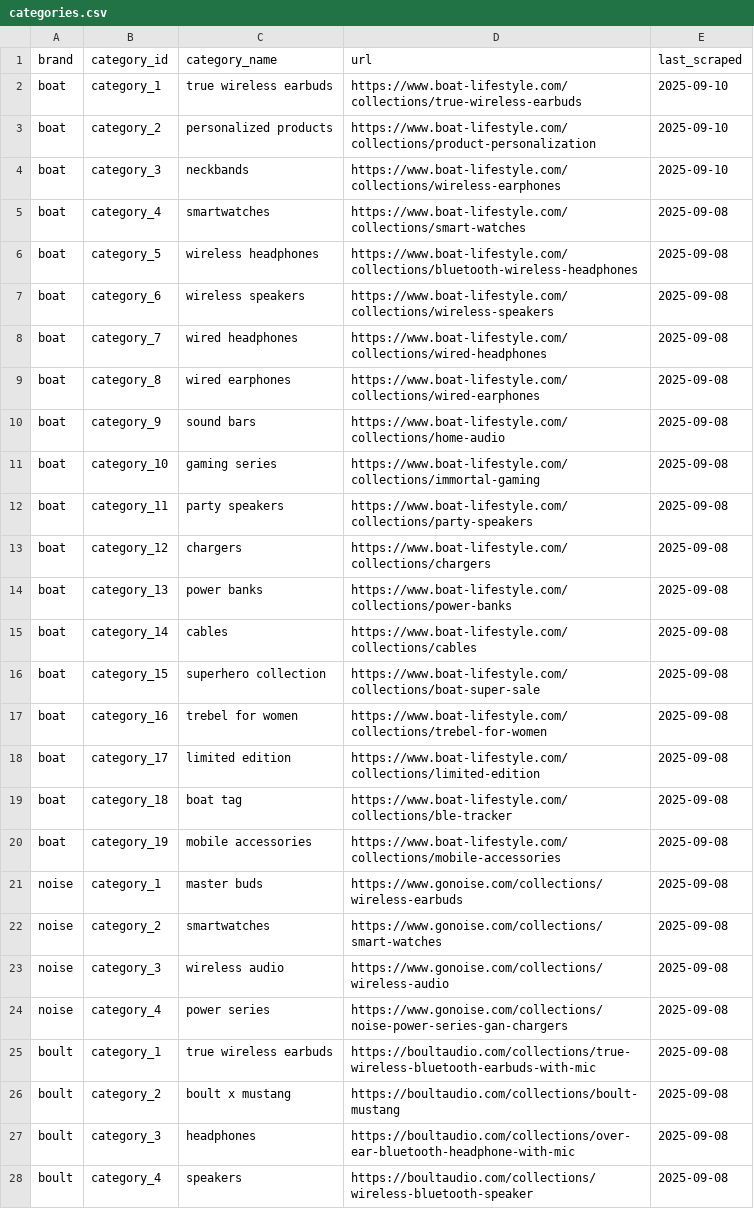
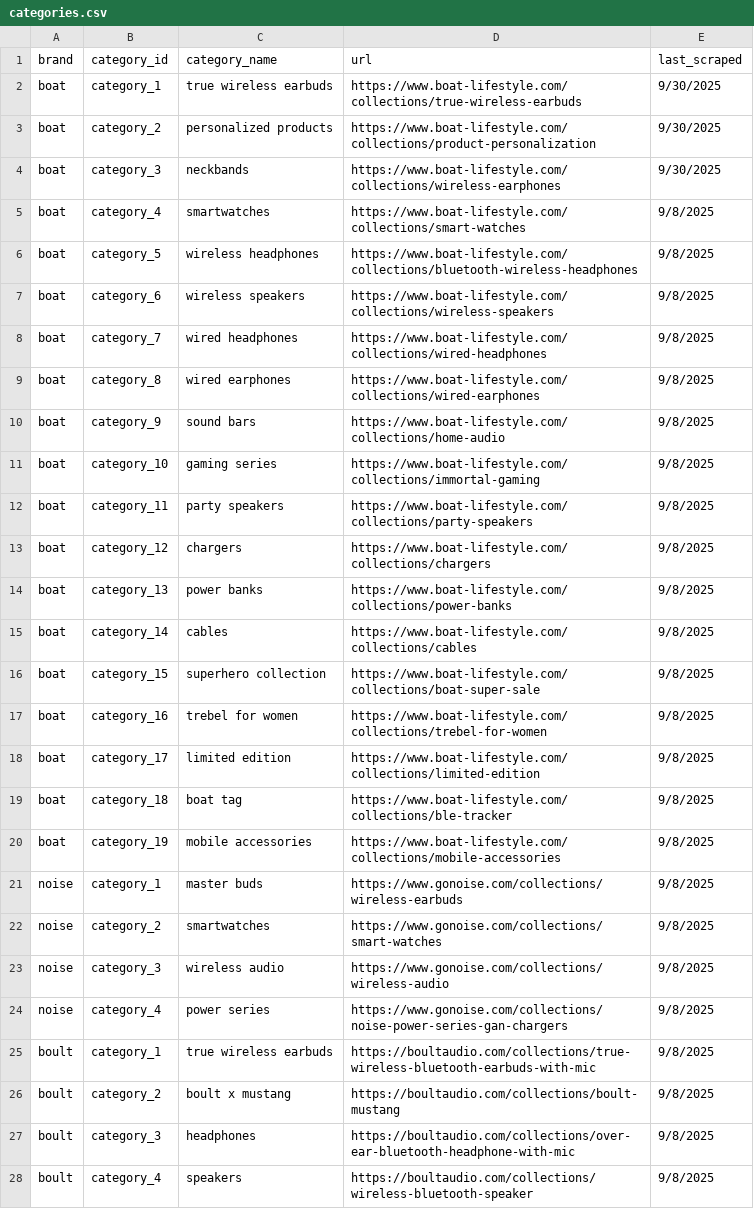
Before and after one commit to shruti2400/wearable_dataextraction, a CSV file: categories.csv, drawn as a sheet; only a part is shown; the diff covers the shown part only.

Commit message:
category date changes

```diff
--- a/categories.csv
+++ b/categories.csv
@@ -1,28 +1,28 @@
 brand,category_id,category_name,url,last_scraped
-boat,category_1,true wireless earbuds,https://www.boat-lifestyle.com/collections/true-wireless-earbuds,2025-09-10
-boat,category_2,personalized products,https://www.boat-lifestyle.com/collections/product-personalization,2025-09-10
-boat,category_3,neckbands,https://www.boat-lifestyle.com/collections/wireless-earphones,2025-09-10
-boat,category_4,smartwatches,https://www.boat-lifestyle.com/collections/smart-watches,2025-09-08
-boat,category_5,wireless headphones,https://www.boat-lifestyle.com/collections/bluetooth-wireless-headphones,2025-09-08
-boat,category_6,wireless speakers,https://www.boat-lifestyle.com/collections/wireless-speakers,2025-09-08
-boat,category_7,wired headphones,https://www.boat-lifestyle.com/collections/wired-headphones,2025-09-08
-boat,category_8,wired earphones,https://www.boat-lifestyle.com/collections/wired-earphones,2025-09-08
-boat,category_9,sound bars,https://www.boat-lifestyle.com/collections/home-audio,2025-09-08
-boat,category_10,gaming series,https://www.boat-lifestyle.com/collections/immortal-gaming,2025-09-08
-boat,category_11,party speakers,https://www.boat-lifestyle.com/collections/party-speakers,2025-09-08
-boat,category_12,chargers,https://www.boat-lifestyle.com/collections/chargers,2025-09-08
-boat,category_13,power banks,https://www.boat-lifestyle.com/collections/power-banks,2025-09-08
-boat,category_14,cables,https://www.boat-lifestyle.com/collections/cables,2025-09-08
-boat,category_15,superhero collection,https://www.boat-lifestyle.com/collections/boat-super-sale,2025-09-08
-boat,category_16,trebel for women,https://www.boat-lifestyle.com/collections/trebel-for-women,2025-09-08
-boat,category_17,limited edition,https://www.boat-lifestyle.com/collections/limited-edition,2025-09-08
-boat,category_18,boat tag,https://www.boat-lifestyle.com/collections/ble-tracker,2025-09-08
-boat,category_19,mobile accessories,https://www.boat-lifestyle.com/collections/mobile-accessories,2025-09-08
-noise,category_1,master buds,https://www.gonoise.com/collections/wireless-earbuds,2025-09-08
-noise,category_2,smartwatches,https://www.gonoise.com/collections/smart-watches,2025-09-08
-noise,category_3,wireless audio,https://www.gonoise.com/collections/wireless-audio,2025-09-08
-noise,category_4,power series,https://www.gonoise.com/collections/noise-power-series-gan-chargers,2025-09-08
-boult,category_1,true wireless earbuds,https://boultaudio.com/collections/true-wireless-bluetooth-earbuds-with-mic,2025-09-08
-boult,category_2,boult x mustang,https://boultaudio.com/collections/boult-mustang,2025-09-08
-boult,category_3,headphones,https://boultaudio.com/collections/over-ear-bluetooth-headphone-with-mic,2025-09-08
-boult,category_4,speakers,https://boultaudio.com/collections/wireless-bluetooth-speaker,2025-09-08
+boat,category_1,true wireless earbuds,https://www.boat-lifestyle.com/collections/true-wireless-earbuds,9/30/2025
+boat,category_2,personalized products,https://www.boat-lifestyle.com/collections/product-personalization,9/30/2025
+boat,category_3,neckbands,https://www.boat-lifestyle.com/collections/wireless-earphones,9/30/2025
+boat,category_4,smartwatches,https://www.boat-lifestyle.com/collections/smart-watches,9/8/2025
+boat,category_5,wireless headphones,https://www.boat-lifestyle.com/collections/bluetooth-wireless-headphones,9/8/2025
+boat,category_6,wireless speakers,https://www.boat-lifestyle.com/collections/wireless-speakers,9/8/2025
+boat,category_7,wired headphones,https://www.boat-lifestyle.com/collections/wired-headphones,9/8/2025
+boat,category_8,wired earphones,https://www.boat-lifestyle.com/collections/wired-earphones,9/8/2025
+boat,category_9,sound bars,https://www.boat-lifestyle.com/collections/home-audio,9/8/2025
+boat,category_10,gaming series,https://www.boat-lifestyle.com/collections/immortal-gaming,9/8/2025
+boat,category_11,party speakers,https://www.boat-lifestyle.com/collections/party-speakers,9/8/2025
+boat,category_12,chargers,https://www.boat-lifestyle.com/collections/chargers,9/8/2025
+boat,category_13,power banks,https://www.boat-lifestyle.com/collections/power-banks,9/8/2025
+boat,category_14,cables,https://www.boat-lifestyle.com/collections/cables,9/8/2025
+boat,category_15,superhero collection,https://www.boat-lifestyle.com/collections/boat-super-sale,9/8/2025
+boat,category_16,trebel for women,https://www.boat-lifestyle.com/collections/trebel-for-women,9/8/2025
+boat,category_17,limited edition,https://www.boat-lifestyle.com/collections/limited-edition,9/8/2025
+boat,category_18,boat tag,https://www.boat-lifestyle.com/collections/ble-tracker,9/8/2025
+boat,category_19,mobile accessories,https://www.boat-lifestyle.com/collections/mobile-accessories,9/8/2025
+noise,category_1,master buds,https://www.gonoise.com/collections/wireless-earbuds,9/8/2025
+noise,category_2,smartwatches,https://www.gonoise.com/collections/smart-watches,9/8/2025
+noise,category_3,wireless audio,https://www.gonoise.com/collections/wireless-audio,9/8/2025
+noise,category_4,power series,https://www.gonoise.com/collections/noise-power-series-gan-chargers,9/8/2025
+boult,category_1,true wireless earbuds,https://boultaudio.com/collections/true-wireless-bluetooth-earbuds-with-mic,9/8/2025
+boult,category_2,boult x mustang,https://boultaudio.com/collections/boult-mustang,9/8/2025
+boult,category_3,headphones,https://boultaudio.com/collections/over-ear-bluetooth-headphone-with-mic,9/8/2025
+boult,category_4,speakers,https://boultaudio.com/collections/wireless-bluetooth-speaker,9/8/2025
```
Also changed, not shown: 6 edited cells elsewhere in this file.
